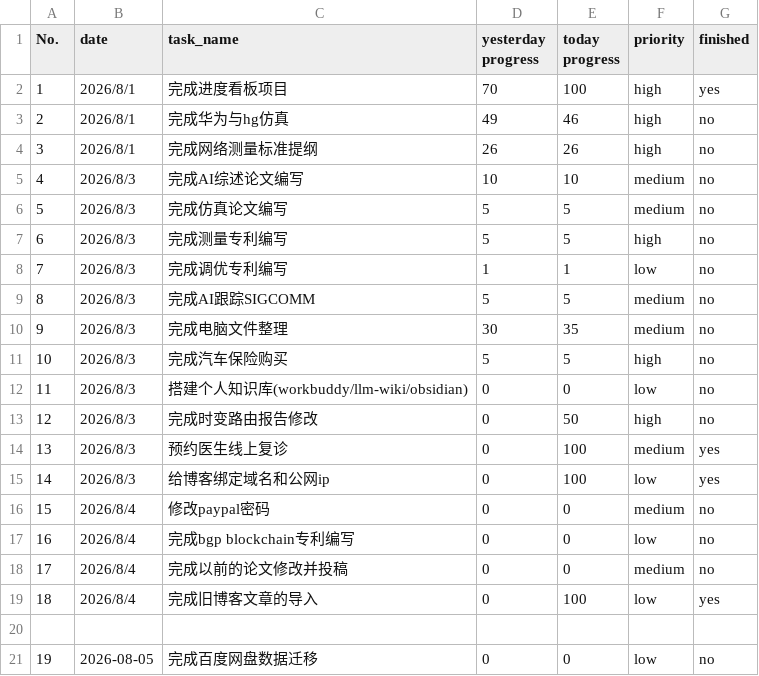
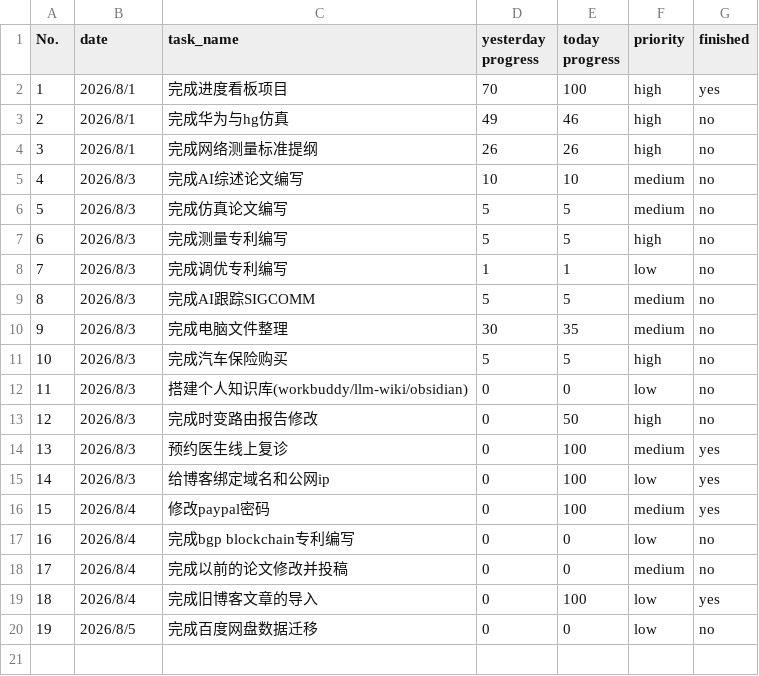
Before and after one commit to codeswolves/reTerminalE1002, a CSV file: data/tasks.csv, drawn as a sheet.

```diff
--- a/data/tasks.csv
+++ b/data/tasks.csv
@@ -15,3 +15,3 @@
 14,2026/8/3,给博客绑定域名和公网ip,0,100,low,yes
-15,2026/8/4,修改paypal密码,0,0,medium,no
+15,2026/8/4,修改paypal密码,0,100,medium,yes
 16,2026/8/4,完成bgp blockchain专利编写,0,0,low,no
@@ -19,3 +19,2 @@
 18,2026/8/4,完成旧博客文章的导入,0,100,low,yes
-
-19,2026-08-05,完成百度网盘数据迁移,0,0,low,no
+19,2026/8/5,完成百度网盘数据迁移,0,0,low,no
```
Also changed, not shown: 1 other file.
